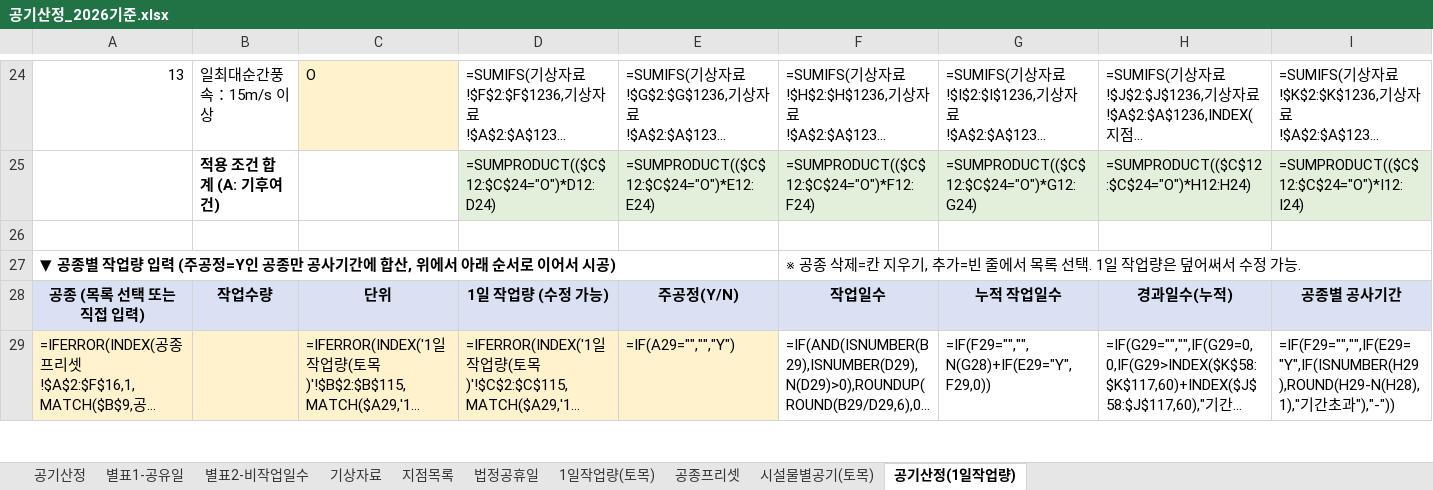
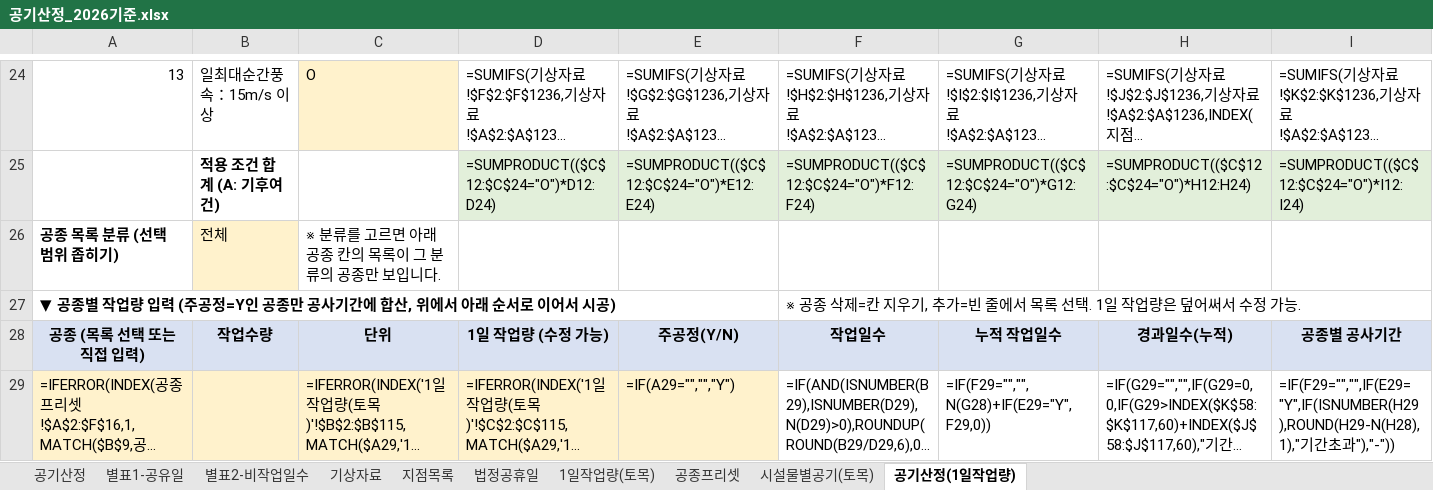
Before and after one commit to eunna2520-netizen/business, an Excel workbook: 공기산정_2026기준.xlsx, sheet 공기산정(1일작업량), drawn as a sheet; only a part is shown, gaps mark what is left out; long unchanged cells end in …; values as stored, in another font and other column widths than the file's, no borders; formulas without a stored value are shown as written; rows hold the shown columns only; the diff names each change by its address in the sheet, - before the commit and + after, or states it on an @@ line.

```diff
--- a/공기산정_2026기준.xlsx (sheet 공기산정(1일작업량))
+++ b/공기산정_2026기준.xlsx (sheet 공기산정(1일작업량))
-row 26: (empty)
+row 26: 공종 목록 분류 (선택 범위 좁히기) | 전체 | ※ 분류를 고르면 아래 공종 칸의 목록이 그 분류의 공종만 보입니다.
-B26 fill: none
+B26 fill: #FFF2CC
```
Also changed, not shown: sheet 1일작업량(토목), 2 other files.
